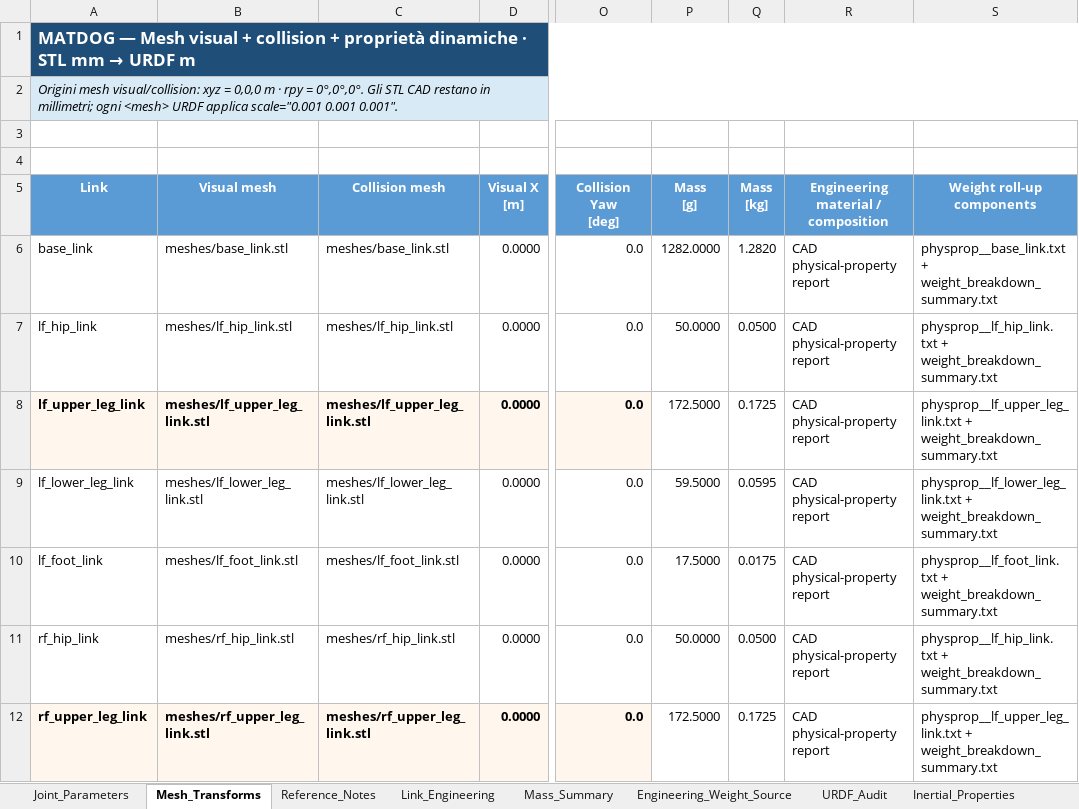
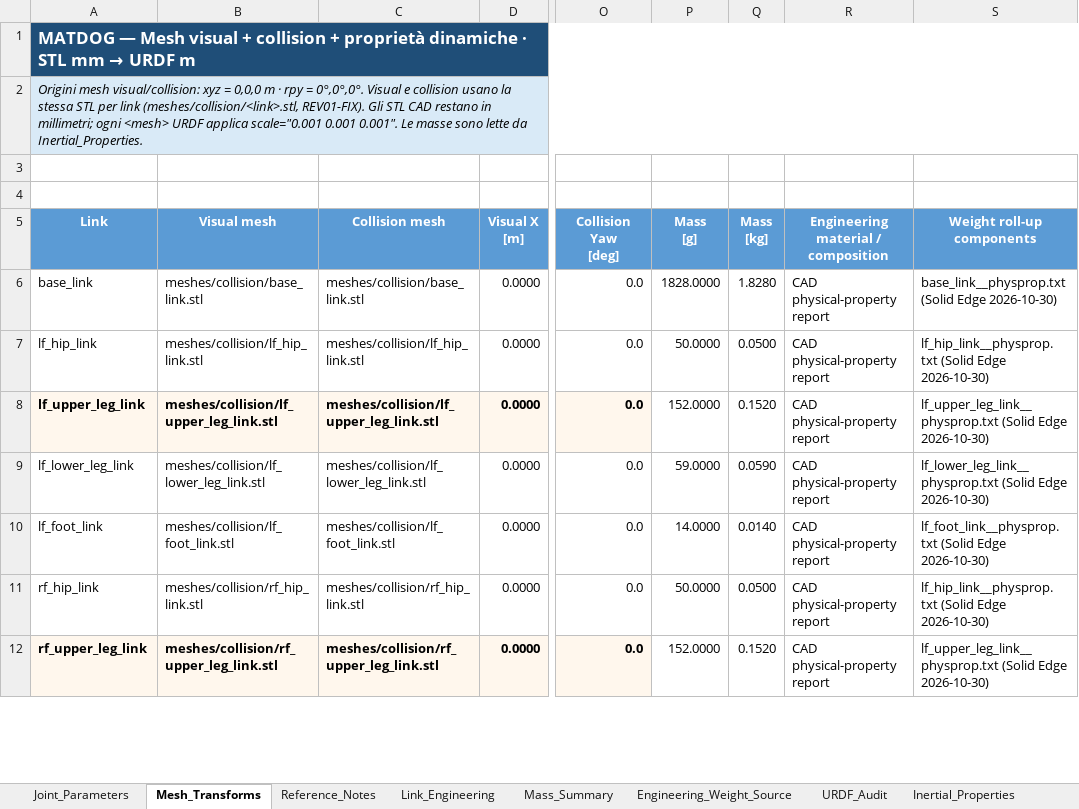
Before and after one commit to MattRobotics/robot-dog, an Excel workbook: 03_CAD/URDF/matt_robodog_rev00/reference/Coordinate_Cinematiche_matt_robodog_rev00.xlsx, sheet Mesh_Transforms, drawn as a sheet; only a part is shown, gaps mark what is left out; values as stored, in another font and other column widths than the file's, no borders; table styles not drawn; the diff covers the shown part only; the diff names each change by its address in the sheet, - before the commit and + after, or states it on an @@ line.

```diff
--- a/03_CAD/URDF/matt_robodog_rev00/reference/Coordinate_Cinematiche_matt_robodog_rev00.xlsx (sheet Mesh_Transforms)
+++ b/03_CAD/URDF/matt_robodog_rev00/reference/Coordinate_Cinematiche_matt_robodog_rev00.xlsx (sheet Mesh_Transforms)
-A2 (Link): …= 0°,0°,0°. Gli STL CAD restano in millimetri; ogni <mesh> URDF applica scale="0.001 0.001 0.001".
+A2 (Link): …= 0°,0°,0°. Visual e collision usano la stessa STL per link (meshes/collision/<link>.stl, REV01-FIX). Gli STL CAD restano in millimetri; ogni <mesh> URDF applica scale="0.001 0.001 0.001". Le masse sono lette da Inertial_Properties.
-B6 (Visual mesh): meshes/base_link.stl
+B6 (Visual mesh): meshes/collision/base_link.stl
-C6 (Collision mesh): meshes/base_link.stl
+C6 (Collision mesh): meshes/collision/base_link.stl
-P6 (Mass [g]): 1282.0000
+P6 (Mass [g]): 1828.0000
-Q6 (Mass [kg]): 1.2820
+Q6 (Mass [kg]): 1.8280
-S6 (Weight roll-up components): physprop__base_link.txt + weight_breakdown_summary.txt
+S6 (Weight roll-up components): base_link__physprop.txt (Solid Edge 2026-10-30)
-B7 (Visual mesh): meshes/lf_hip_link.stl
+B7 (Visual mesh): meshes/collision/lf_hip_link.stl
-C7 (Collision mesh): meshes/lf_hip_link.stl
+C7 (Collision mesh): meshes/collision/lf_hip_link.stl
-S7 (Weight roll-up components): physprop__lf_hip_link.txt + weight_breakdown_summary.txt
+S7 (Weight roll-up components): lf_hip_link__physprop.txt (Solid Edge 2026-10-30)
-B8 (Visual mesh): meshes/lf_upper_leg_link.stl
+B8 (Visual mesh): meshes/collision/lf_upper_leg_link.stl
-C8 (Collision mesh): meshes/lf_upper_leg_link.stl
+C8 (Collision mesh): meshes/collision/lf_upper_leg_link.stl
-P8 (Mass [g]): 172.5000
+P8 (Mass [g]): 152.0000
-Q8 (Mass [kg]): 0.1725
+Q8 (Mass [kg]): 0.1520
-S8 (Weight roll-up components): physprop__lf_upper_leg_link.txt + weight_breakdown_summary.txt
+S8 (Weight roll-up components): lf_upper_leg_link__physprop.txt (Solid Edge 2026-10-30)
-B9 (Visual mesh): meshes/lf_lower_leg_link.stl
+B9 (Visual mesh): meshes/collision/lf_lower_leg_link.stl
-C9 (Collision mesh): meshes/lf_lower_leg_link.stl
+C9 (Collision mesh): meshes/collision/lf_lower_leg_link.stl
-P9 (Mass [g]): 59.5000
+P9 (Mass [g]): 59.0000
-Q9 (Mass [kg]): 0.0595
+Q9 (Mass [kg]): 0.0590
-S9 (Weight roll-up components): physprop__lf_lower_leg_link.txt + weight_breakdown_summary.txt
+S9 (Weight roll-up components): lf_lower_leg_link__physprop.txt (Solid Edge 2026-10-30)
-B10 (Visual mesh): meshes/lf_foot_link.stl
+B10 (Visual mesh): meshes/collision/lf_foot_link.stl
-C10 (Collision mesh): meshes/lf_foot_link.stl
+C10 (Collision mesh): meshes/collision/lf_foot_link.stl
-P10 (Mass [g]): 17.5000
+P10 (Mass [g]): 14.0000
-Q10 (Mass [kg]): 0.0175
+Q10 (Mass [kg]): 0.0140
-S10 (Weight roll-up components): physprop__lf_foot_link.txt + weight_breakdown_summary.txt
+S10 (Weight roll-up components): lf_foot_link__physprop.txt (Solid Edge 2026-10-30)
-B11 (Visual mesh): meshes/rf_hip_link.stl
+B11 (Visual mesh): meshes/collision/rf_hip_link.stl
-C11 (Collision mesh): meshes/rf_hip_link.stl
+C11 (Collision mesh): meshes/collision/rf_hip_link.stl
-S11 (Weight roll-up components): physprop__lf_hip_link.txt + weight_breakdown_summary.txt
+S11 (Weight roll-up components): lf_hip_link__physprop.txt (Solid Edge 2026-10-30)
-B12 (Visual mesh): meshes/rf_upper_leg_link.stl
+B12 (Visual mesh): meshes/collision/rf_upper_leg_link.stl
-C12 (Collision mesh): meshes/rf_upper_leg_link.stl
+C12 (Collision mesh): meshes/collision/rf_upper_leg_link.stl
-P12 (Mass [g]): 172.5000
+P12 (Mass [g]): 152.0000
-Q12 (Mass [kg]): 0.1725
+Q12 (Mass [kg]): 0.1520
-S12 (Weight roll-up components): physprop__lf_upper_leg_link.txt + weight_breakdown_summary.txt
+S12 (Weight roll-up components): lf_upper_leg_link__physprop.txt (Solid Edge 2026-10-30)
```
Also changed, not shown: 46 edited cells elsewhere in this sheet, sheet CAD_Source_Data, sheet Inertial_Properties, sheet Link_Engineering, sheet Mass_Reconciliation, sheet Mass_Summary, sheet Physical_Property_Method, 3 more sheets, other sheet tabs, formulas that keep their value, 42 other files.
